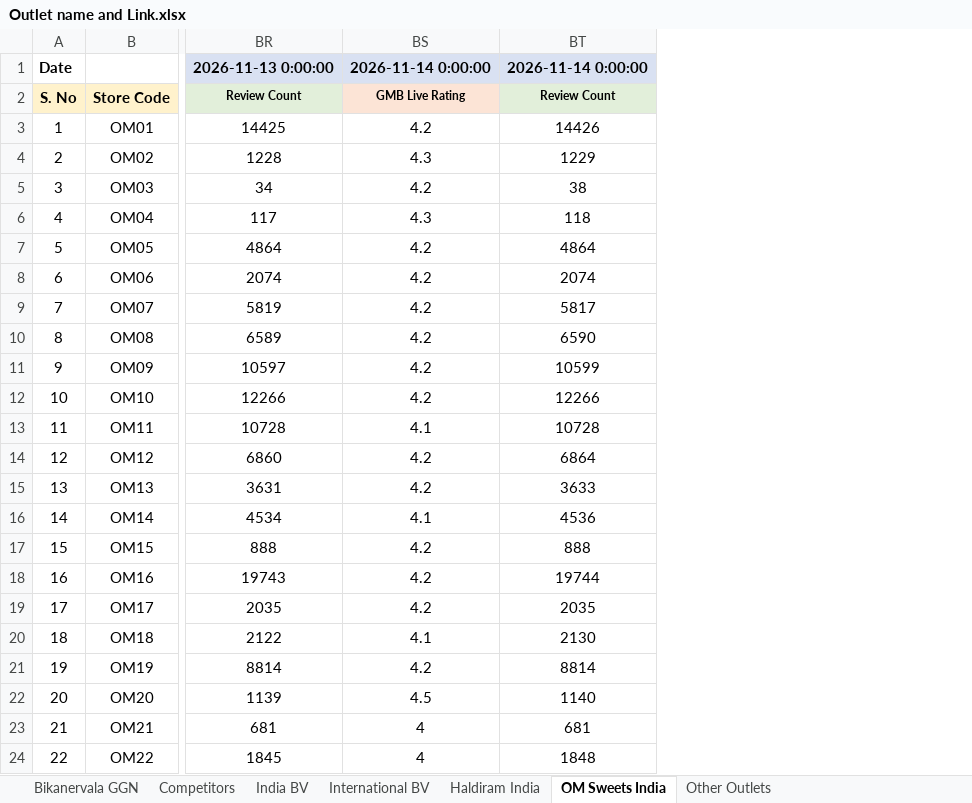
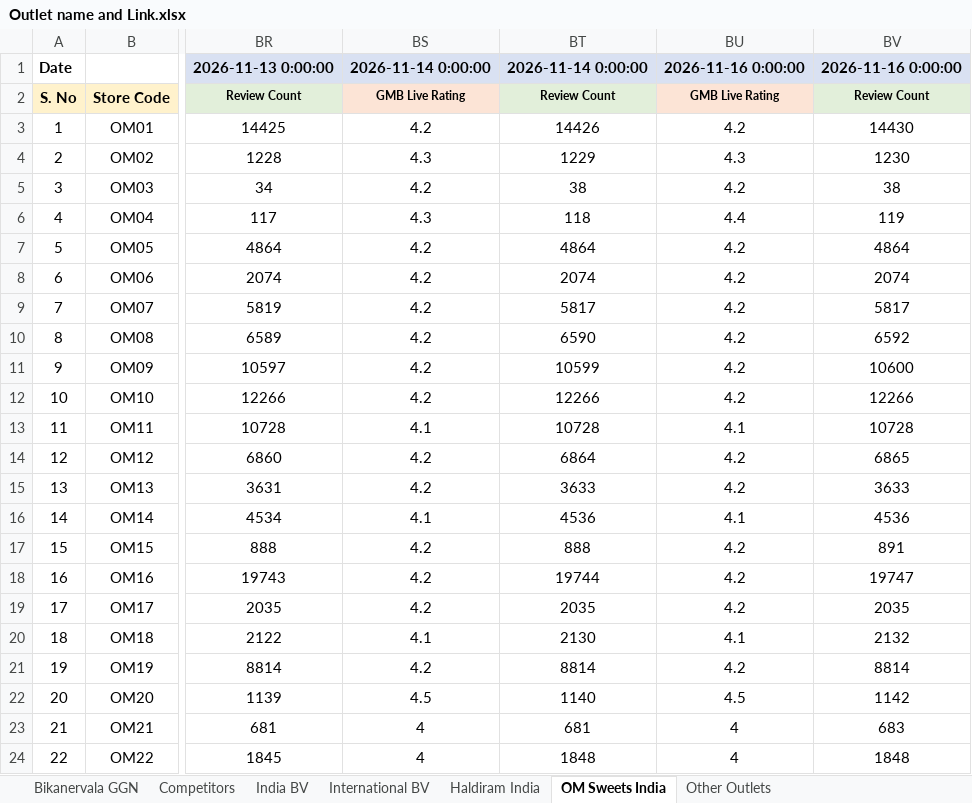
Before and after one commit to bikanervalap61/Auto-Ratting-Scrapper, an Excel workbook: Outlet name and Link.xlsx, sheet OM Sweets India, drawn as a sheet; only a part is shown, gaps mark what is left out; values as stored, in another font and other column widths than the file's, no borders; the diff names each change by its address in the sheet, - before the commit and + after, or states it on an @@ line.

```diff
--- a/Outlet name and Link.xlsx (sheet OM Sweets India)
+++ b/Outlet name and Link.xlsx (sheet OM Sweets India)
+column BU, rows 1-24: 2026-11-16 0:00:00 | GMB Live Rating | 4.2 | 4.3 | 4.2 | 4.4 | 4.2 | 4.2 | 4.2 | 4.2 | 4.2 | 4.2 | 4.1 | 4.2 | 4.2 | 4.1 | 4.2 | 4.2 | 4.2 | 4.1 | 4.2 | 4.5 | 4 | 4
+column BV, rows 1-24: 2026-11-16 0:00:00 | Review Count | 14430 | 1230 | 38 | 119 | 4864 | 2074 | 5817 | 6592 | 10600 | 12266 | 10728 | 6865 | 3633 | 4536 | 891 | 19747 | 2035 | 2132 | 8814 | 1142 | 683 | 1848
```
Also changed, not shown: sheet Bikanervala GGN, sheet International BV, sheet Competitors, sheet Other Outlets, sheet Haldiram India, sheet India BV.
